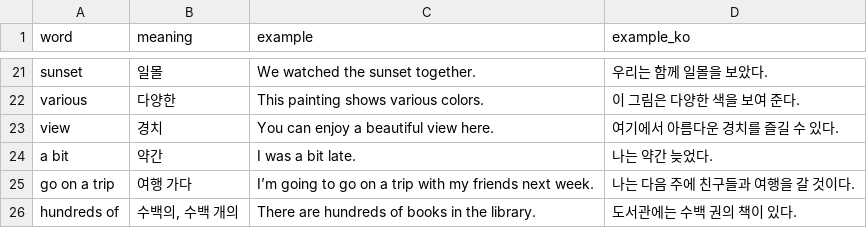
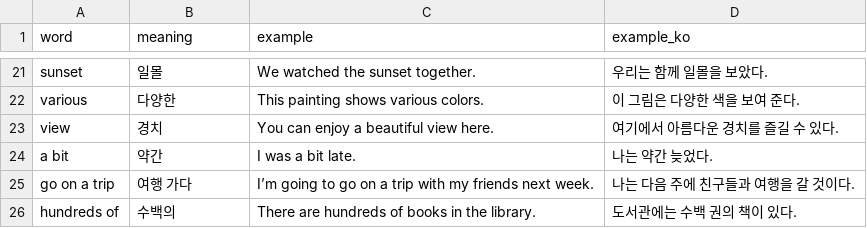
Before and after one commit to ET-Justin/vocab-trainer, a CSV file: data/grade1/lesson5.csv, drawn as a sheet; only a part is shown, gaps mark what is left out.

```diff
--- a/data/grade1/lesson5.csv
+++ b/data/grade1/lesson5.csv
@@ -25,2 +25,2 @@ a bit,약간,I was a bit late.,나는 약간 늦었다.
 go on a trip,여행 가다,I’m going to go on a trip with my friends next week.,나는 다음 주에 친구들과 여행을 갈 것이다.
-hundreds of,"수백의, 수백 개의",There are hundreds of books in the library.,도서관에는 수백 권의 책이 있다.
+hundreds of,수백의,There are hundreds of books in the library.,도서관에는 수백 권의 책이 있다.
```
Also changed, not shown: data/grade1/lesson1.csv, data/grade1/lesson2.csv, 4 other files.
